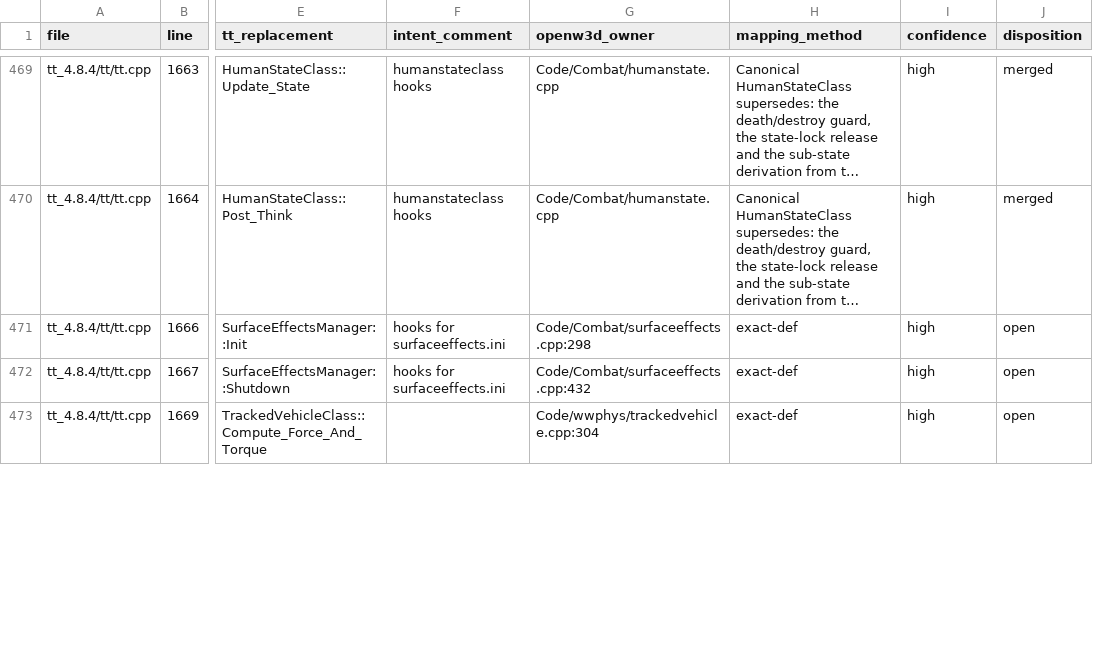
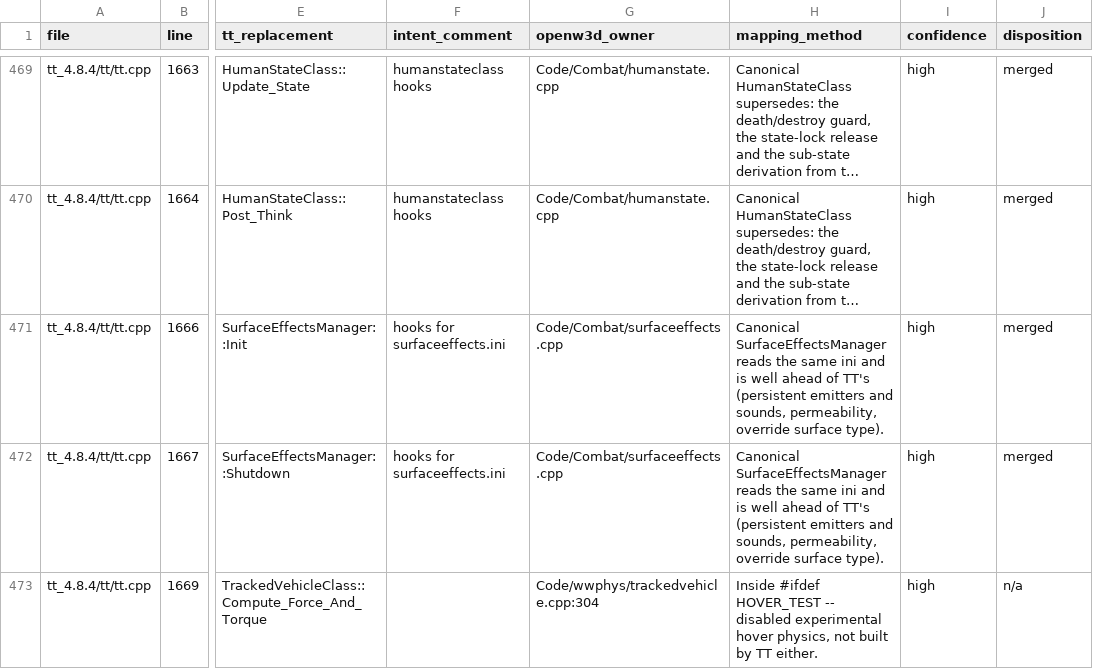
Before and after one commit to shefben/CnC_Renegade_RTS_FPS, a TSV file: docs/tt484/TTHookSites.tsv, drawn as a sheet; only a part is shown, gaps mark what is left out; long unchanged cells end in …; the diff covers the shown part only; the diff names each change by its address in the sheet, - before the commit and + after, or states it on an @@ line.

```diff
--- a/docs/tt484/TTHookSites.tsv
+++ b/docs/tt484/TTHookSites.tsv
-G471 (openw3d_owner): Code/Combat/surfaceeffects.cpp:298
+G471 (openw3d_owner): Code/Combat/surfaceeffects.cpp
-H471:H472 (mapping_method): exact-def
+H471:H472 (mapping_method): Canonical SurfaceEffectsManager reads the same ini and is well ahead of TT's (persistent emitters and sounds, permeability, override surface type).
-J471:J472 (disposition): open
+J471:J472 (disposition): merged
-G472 (openw3d_owner): Code/Combat/surfaceeffects.cpp:432
+G472 (openw3d_owner): Code/Combat/surfaceeffects.cpp
-H473 (mapping_method): exact-def
+H473 (mapping_method): Inside #ifdef HOVER_TEST -- disabled experimental hover physics, not built by TT either.
-J473 (disposition): open
+J473 (disposition): n/a
```
Also changed, not shown: 101 edited cells elsewhere in this file.
